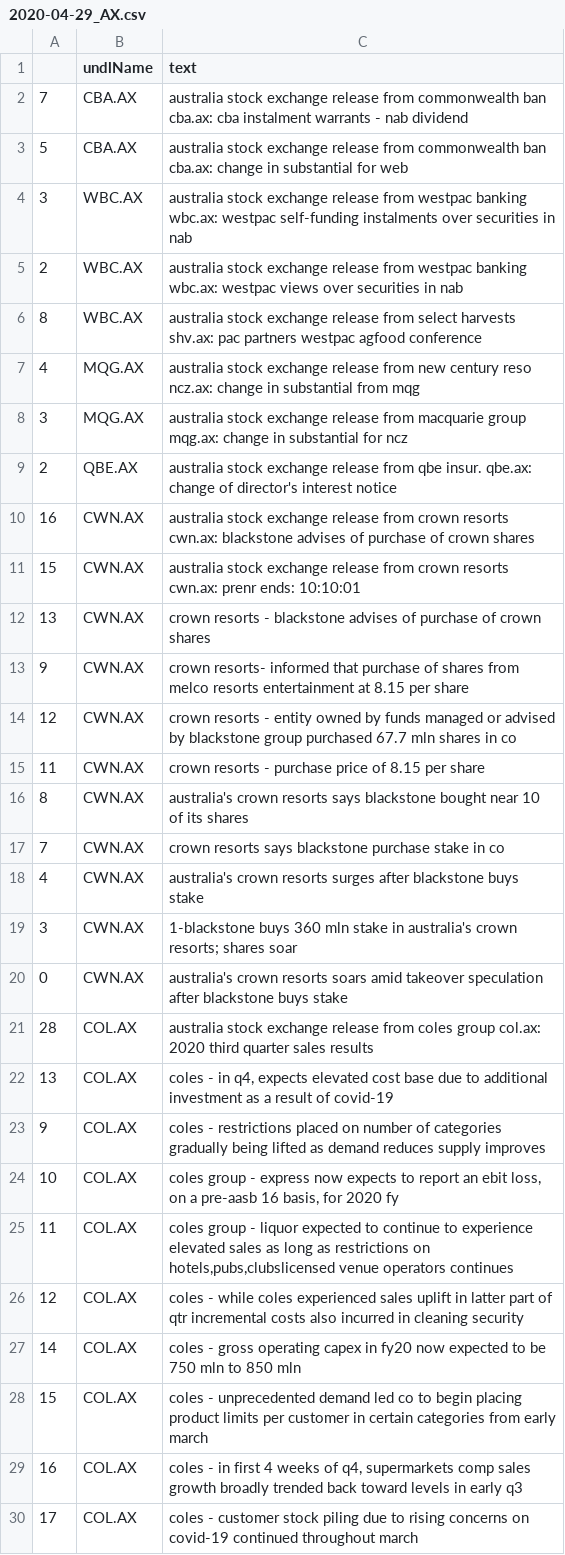
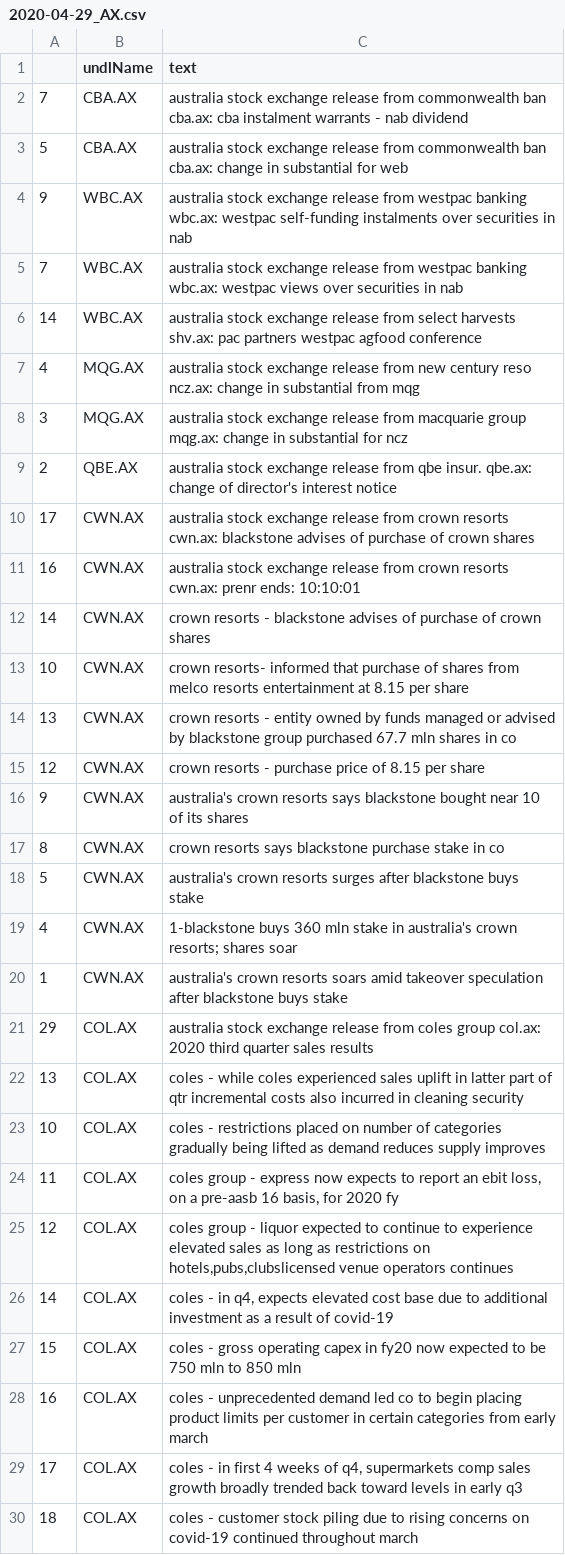
Before and after one commit to hoichunlaw/EventDriven, a CSV file: result/2020-04-29_AX.csv, drawn as a sheet; only a part is shown; the diff covers the shown part only.

```diff
--- a/result/2020-04-29_AX.csv
+++ b/result/2020-04-29_AX.csv
@@ -3,5 +3,5 @@
 5,CBA.AX,australia stock exchange release from commonwealth ban cba.ax: change in substantial  for web
-3,WBC.AX,australia stock exchange release from westpac banking wbc.ax: westpac self-funding instalments over securities in nab
-2,WBC.AX,australia stock exchange release from westpac banking wbc.ax: westpac views over securities in nab
-8,WBC.AX,australia stock exchange release from select harvests shv.ax: pac partners  westpac agfood conference
+9,WBC.AX,australia stock exchange release from westpac banking wbc.ax: westpac self-funding instalments over securities in nab
+7,WBC.AX,australia stock exchange release from westpac banking wbc.ax: westpac views over securities in nab
+14,WBC.AX,australia stock exchange release from select harvests shv.ax: pac partners  westpac agfood conference
 4,MQG.AX,australia stock exchange release from new century reso ncz.ax: change in substantial  from mqg
@@ -9,22 +9,22 @@
 2,QBE.AX,australia stock exchange release from qbe insur. qbe.ax: change of director's interest notice
-16,CWN.AX,australia stock exchange release from crown resorts cwn.ax: blackstone advises of purchase of crown shares
-15,CWN.AX,australia stock exchange release from crown resorts cwn.ax: prenr ends: 10:10:01
-13,CWN.AX,crown resorts  - blackstone advises of purchase of crown shares
-9,CWN.AX,crown resorts- informed that purchase of shares from melco resorts  entertainment at 8.15 per share
-12,CWN.AX,crown resorts -  entity owned by funds managed or advised by blackstone group purchased 67.7 mln shares in co
-11,CWN.AX,crown resorts  -  purchase price of 8.15 per share
-8,CWN.AX,australia's crown resorts says blackstone bought near 10 of its shares
-7,CWN.AX,crown resorts says blackstone purchase stake in co
-4,CWN.AX,australia's crown resorts surges after blackstone buys stake
-3,CWN.AX,1-blackstone buys 360 mln stake in australia's crown resorts; shares soar
-0,CWN.AX,australia's crown resorts soars amid takeover speculation after blackstone buys stake
-28,COL.AX,australia stock exchange release from coles group col.ax: 2020 third quarter sales results
-13,COL.AX,"coles - in q4, expects elevated cost base due to additional investment as a result of covid-19"
-9,COL.AX,coles -  restrictions placed on number of categories gradually being lifted as demand reduces  supply improves
-10,COL.AX,"coles group - express now expects to report an ebit loss, on a pre-aasb 16 basis, for 2020 fy"
-11,COL.AX,"coles group - liquor expected to continue to experience elevated sales as long as restrictions on hotels,pubs,clubslicensed venue operators continues"
-12,COL.AX,coles -  while coles experienced sales uplift in latter part of qtr incremental costs also incurred in cleaning  security
-14,COL.AX,coles - gross operating capex in fy20 now expected to be 750 mln to 850 mln
-15,COL.AX,coles -  unprecedented demand led co to begin placing product limits per customer in certain categories from early march
-16,COL.AX,"coles - in first 4 weeks of q4, supermarkets comp sales growth broadly trended back toward levels in early q3"
-17,COL.AX,coles -  customer stock piling due to rising concerns on covid-19 continued throughout march
+17,CWN.AX,australia stock exchange release from crown resorts cwn.ax: blackstone advises of purchase of crown shares
+16,CWN.AX,australia stock exchange release from crown resorts cwn.ax: prenr ends: 10:10:01
+14,CWN.AX,crown resorts  - blackstone advises of purchase of crown shares
+10,CWN.AX,crown resorts- informed that purchase of shares from melco resorts  entertainment at 8.15 per share
+13,CWN.AX,crown resorts -  entity owned by funds managed or advised by blackstone group purchased 67.7 mln shares in co
+12,CWN.AX,crown resorts  -  purchase price of 8.15 per share
+9,CWN.AX,australia's crown resorts says blackstone bought near 10 of its shares
+8,CWN.AX,crown resorts says blackstone purchase stake in co
+5,CWN.AX,australia's crown resorts surges after blackstone buys stake
+4,CWN.AX,1-blackstone buys 360 mln stake in australia's crown resorts; shares soar
+1,CWN.AX,australia's crown resorts soars amid takeover speculation after blackstone buys stake
+29,COL.AX,australia stock exchange release from coles group col.ax: 2020 third quarter sales results
+13,COL.AX,coles -  while coles experienced sales uplift in latter part of qtr incremental costs also incurred in cleaning  security
+10,COL.AX,coles -  restrictions placed on number of categories gradually being lifted as demand reduces  supply improves
+11,COL.AX,"coles group - express now expects to report an ebit loss, on a pre-aasb 16 basis, for 2020 fy"
+12,COL.AX,"coles group - liquor expected to continue to experience elevated sales as long as restrictions on hotels,pubs,clubslicensed venue operators continues"
+14,COL.AX,"coles - in q4, expects elevated cost base due to additional investment as a result of covid-19"
+15,COL.AX,coles - gross operating capex in fy20 now expected to be 750 mln to 850 mln
+16,COL.AX,coles -  unprecedented demand led co to begin placing product limits per customer in certain categories from early march
+17,COL.AX,"coles - in first 4 weeks of q4, supermarkets comp sales growth broadly trended back toward levels in early q3"
+18,COL.AX,coles -  customer stock piling due to rising concerns on covid-19 continued throughout march
```
Also changed, not shown: 1 added row and 14 edited cells elsewhere in this file, 1 other file.
